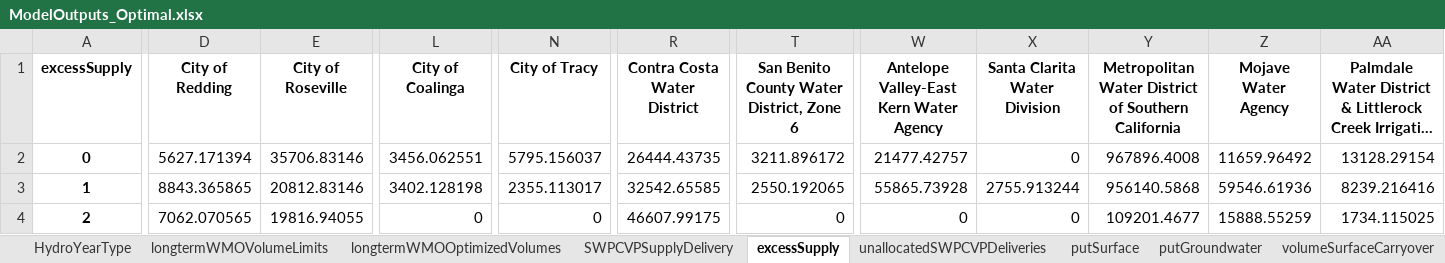
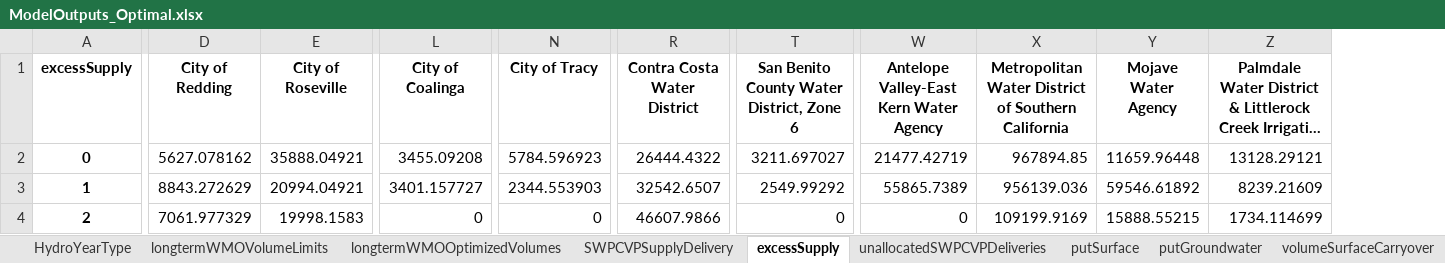
Before and after one commit to dayamuralidharan/California-Urban-Water-Management-Economic-Tool, an Excel workbook: CaUWMET/ModelOutputs_Optimal.xlsx, sheet excessSupply, drawn as a sheet; only a part is shown, gaps mark what is left out; long unchanged cells end in …; values as stored, in another font and other column widths than the file's, no borders; removed rows and columns are numbered as before the commit, all else as after; the diff covers the shown part only; the diff names each change by its address in the sheet, - before the commit and + after, or states it on an @@ line.

```diff
--- a/CaUWMET/ModelOutputs_Optimal.xlsx (sheet excessSupply)
+++ b/CaUWMET/ModelOutputs_Optimal.xlsx (sheet excessSupply)
-column X (Santa Clarita Water Division), rows 2-4: 0 | 2755.913244 | 0
-D2 (City of Redding): 5627.171394
+D2 (City of Redding): 5627.078162
-E2 (City of Roseville): 35706.83146
+E2 (City of Roseville): 35888.04921
-L2 (City of Coalinga): 3456.062551
+L2 (City of Coalinga): 3455.09208
-N2 (City of Tracy): 5795.156037
+N2 (City of Tracy): 5784.596923
-R2 (Contra Costa Water District): 26444.43735
+R2 (Contra Costa Water District): 26444.4322
-T2: 3211.896172
+T2: 3211.697027
-W2: 21477.42757
+W2: 21477.42719
-X2: 967896.4008
+X2: 967894.85
-Y2 (Mojave Water Agency): 11659.96492
+Y2 (Mojave Water Agency): 11659.96448
-Z2: 13128.29154
+Z2: 13128.29121
-D3 (City of Redding): 8843.365865
+D3 (City of Redding): 8843.272629
-E3 (City of Roseville): 20812.83146
+E3 (City of Roseville): 20994.04921
-L3 (City of Coalinga): 3402.128198
+L3 (City of Coalinga): 3401.157727
-N3 (City of Tracy): 2355.113017
+N3 (City of Tracy): 2344.553903
-R3 (Contra Costa Water District): 32542.65585
+R3 (Contra Costa Water District): 32542.6507
-T3: 2550.192065
+T3: 2549.99292
-W3: 55865.73928
+W3: 55865.7389
-X3: 956140.5868
+X3: 956139.036
-Y3 (Mojave Water Agency): 59546.61936
+Y3 (Mojave Water Agency): 59546.61892
-Z3: 8239.216416
+Z3: 8239.21609
-D4 (City of Redding): 7062.070565
+D4 (City of Redding): 7061.977329
-E4 (City of Roseville): 19816.94055
+E4 (City of Roseville): 19998.1583
-R4 (Contra Costa Water District): 46607.99175
+R4 (Contra Costa Water District): 46607.9866
-X4: 109201.4677
+X4: 109199.9169
-Y4 (Mojave Water Agency): 15888.55259
+Y4 (Mojave Water Agency): 15888.55215
-Z4: 1734.115025
+Z4: 1734.114699
```
Also changed, not shown: 1050 edited cells elsewhere in this sheet, sheet groundwaterLongTermWMOCost, sheet desalinationLongTermWMOCost, sheet potableReuseLongTermWMOCost, sheet recycledLongTermWMOCost, sheet transfersAndExchangesLongTermWMOCost, sheet totalAnnualCost, 23 more sheets, CaUWMET/QAQCResults_Optimal.xlsx, 32 other files.
